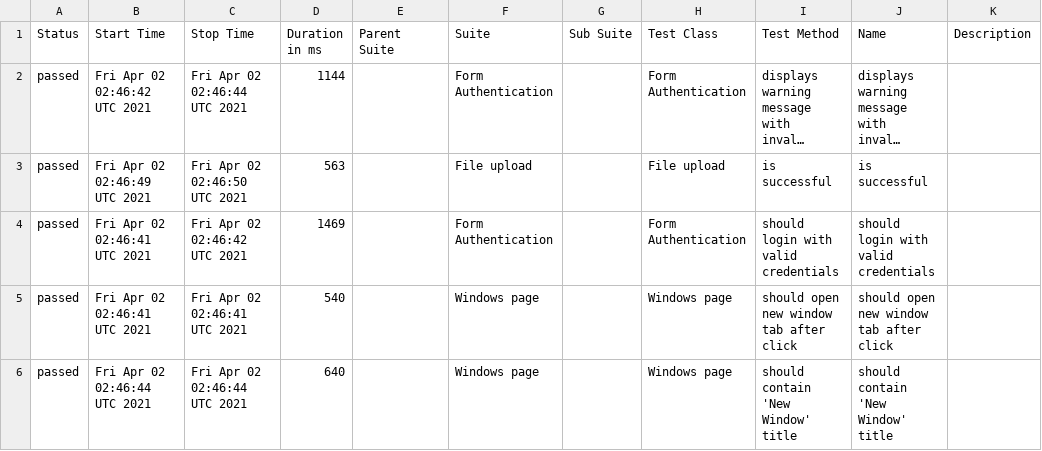
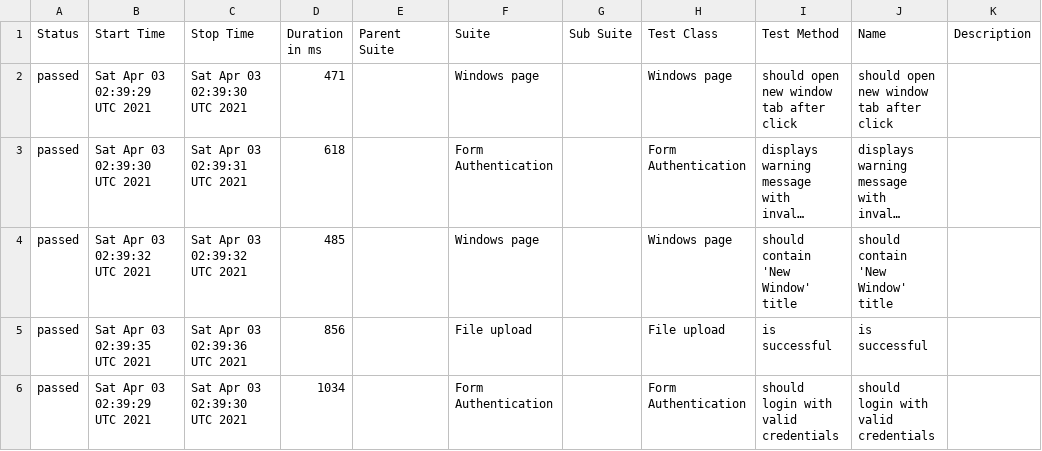
Before and after one commit to isandratskiy/webdriverio5-typescript-draft, a CSV file: data/suites.csv, drawn as a sheet; long unchanged cells end in …; removed rows and columns are numbered as before the commit, all else as after; the diff names each change by its address in the sheet, - before the commit and + after, or states it on an @@ line.

```diff
--- a/data/suites.csv
+++ b/data/suites.csv
+row 2: passed | Sat Apr 03 02:39:29 UTC 2021 | Sat Apr 03 02:39:30 UTC 2021 | 471 |  | Windows page |  | Windows page | should open new window tab after click | should open new window tab after click
-B3 (Start Time): Fri Apr 02 02:46:42 UTC 2021
+B3 (Start Time): Sat Apr 03 02:39:30 UTC 2021
-C3 (Stop Time): Fri Apr 02 02:46:44 UTC 2021
+C3 (Stop Time): Sat Apr 03 02:39:31 UTC 2021
-D3 (Duration in ms): 1144
+D3 (Duration in ms): 618
+row 4: passed | Sat Apr 03 02:39:32 UTC 2021 | Sat Apr 03 02:39:32 UTC 2021 | 485 |  | Windows page |  | Windows page | should contain 'New Window' title | should contain 'New Window' title
-B5 (Start Time): Fri Apr 02 02:46:49 UTC 2021
+B5 (Start Time): Sat Apr 03 02:39:35 UTC 2021
-C5 (Stop Time): Fri Apr 02 02:46:50 UTC 2021
+C5 (Stop Time): Sat Apr 03 02:39:36 UTC 2021
-D5 (Duration in ms): 563
+D5 (Duration in ms): 856
-B6 (Start Time): Fri Apr 02 02:46:41 UTC 2021
+B6 (Start Time): Sat Apr 03 02:39:29 UTC 2021
-C6 (Stop Time): Fri Apr 02 02:46:42 UTC 2021
+C6 (Stop Time): Sat Apr 03 02:39:30 UTC 2021
-D6 (Duration in ms): 1469
+D6 (Duration in ms): 1034
-row 5: passed | Fri Apr 02 02:46:41 UTC 2021 | Fri Apr 02 02:46:41 UTC 2021 | 540 |  | Windows page |  | Windows page | should open new window tab after click | should open new window tab after click
-row 6: passed | Fri Apr 02 02:46:44 UTC 2021 | Fri Apr 02 02:46:44 UTC 2021 | 640 |  | Windows page |  | Windows page | should contain 'New Window' title | should contain 'New Window' title
```
Also changed, not shown: 19 other files.
